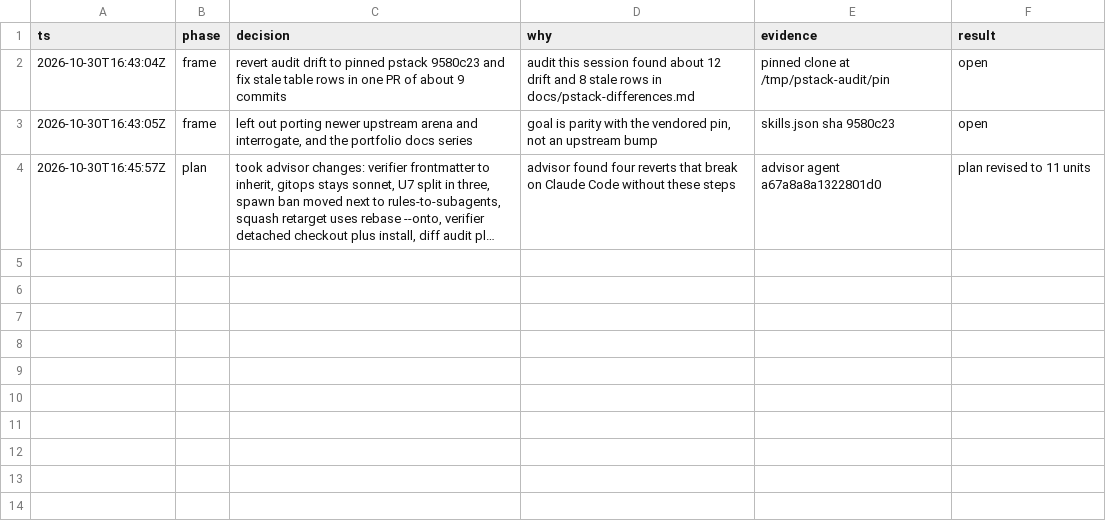
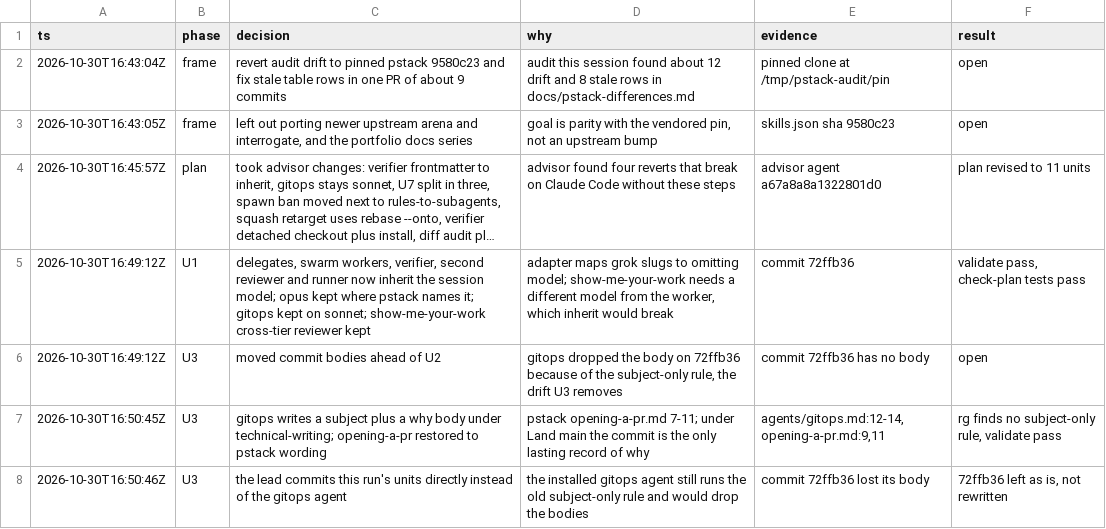
Before and after one commit to aayushbtw/orbit, a TSV file: docs/trails/pstack-parity.tsv, drawn as a sheet; long unchanged cells end in …; the diff names each change by its address in the sheet, - before the commit and + after, or states it on an @@ line.

Commit message:
fix(orbit): restore pstack's commit bodies
Orbit had gitops write subject-only commits. Under Land main there is no PR body, so the commit was the only record of why, and it said nothing. pstack writes a body under technical-writing. gitops now writes a subject plus a body that says why, and opening-a-pr uses pstack's wording again.

```diff
--- a/docs/trails/pstack-parity.tsv
+++ b/docs/trails/pstack-parity.tsv
+row 5: 2026-10-30T16:49:12Z | U1 | delegates, swarm workers, verifier, second reviewer and runner now inherit the session model; opus kept where pstack names it; gitops kept on sonnet; show-me-your-work cross-tier reviewer kept | adapter maps grok slugs to omitting model; show-me-your-work needs a different model from the worker, which inherit would break | commit 72ffb36 | validate pass, check-plan tests pass
+row 6: 2026-10-30T16:49:12Z | U3 | moved commit bodies ahead of U2 | gitops dropped the body on 72ffb36 because of the subject-only rule, the drift U3 removes | commit 72ffb36 has no body | open
+row 7: 2026-10-30T16:50:45Z | U3 | gitops writes a subject plus a why body under technical-writing; opening-a-pr restored to pstack wording | pstack opening-a-pr.md 7-11; under Land main the commit is the only lasting record of why | agents/gitops.md:12-14, opening-a-pr.md:9,11 | rg finds no subject-only rule, validate pass
+row 8: 2026-10-30T16:50:46Z | U3 | the lead commits this run's units directly instead of the gitops agent | the installed gitops agent still runs the old subject-only rule and would drop the bodies | commit 72ffb36 lost its body | 72ffb36 left as is, not rewritten
```
Also changed, not shown: 2 other files.
